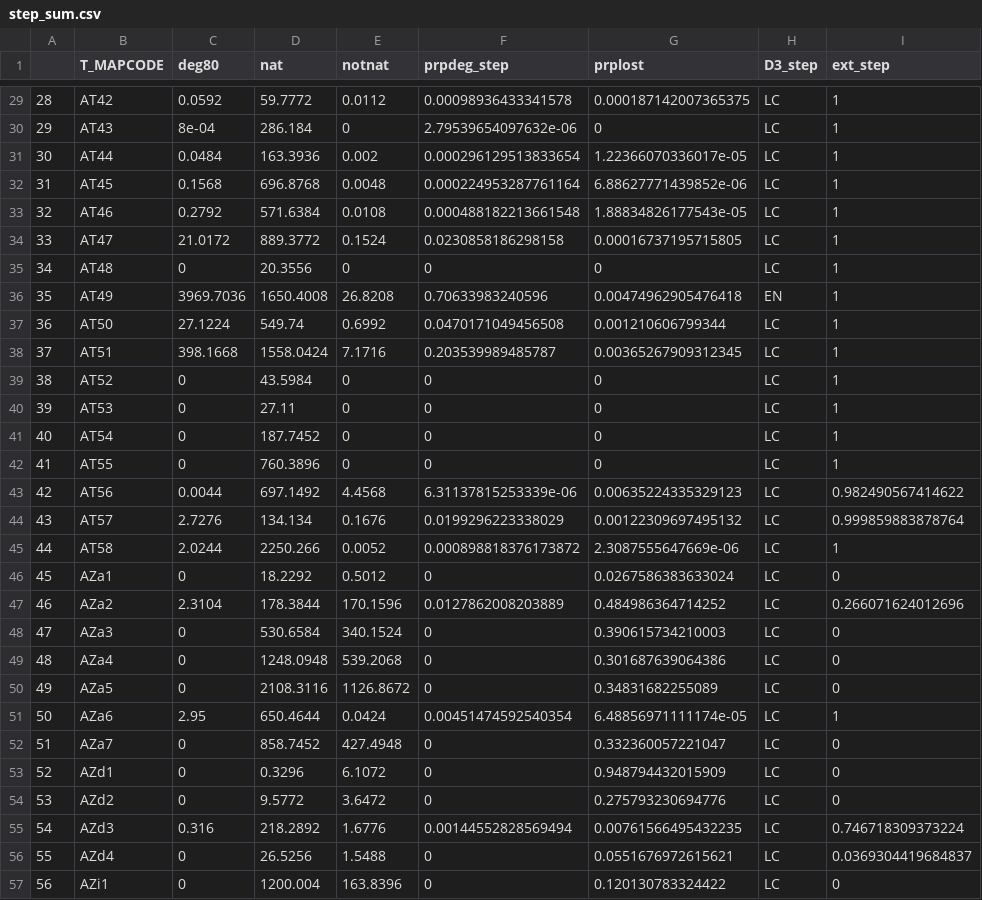
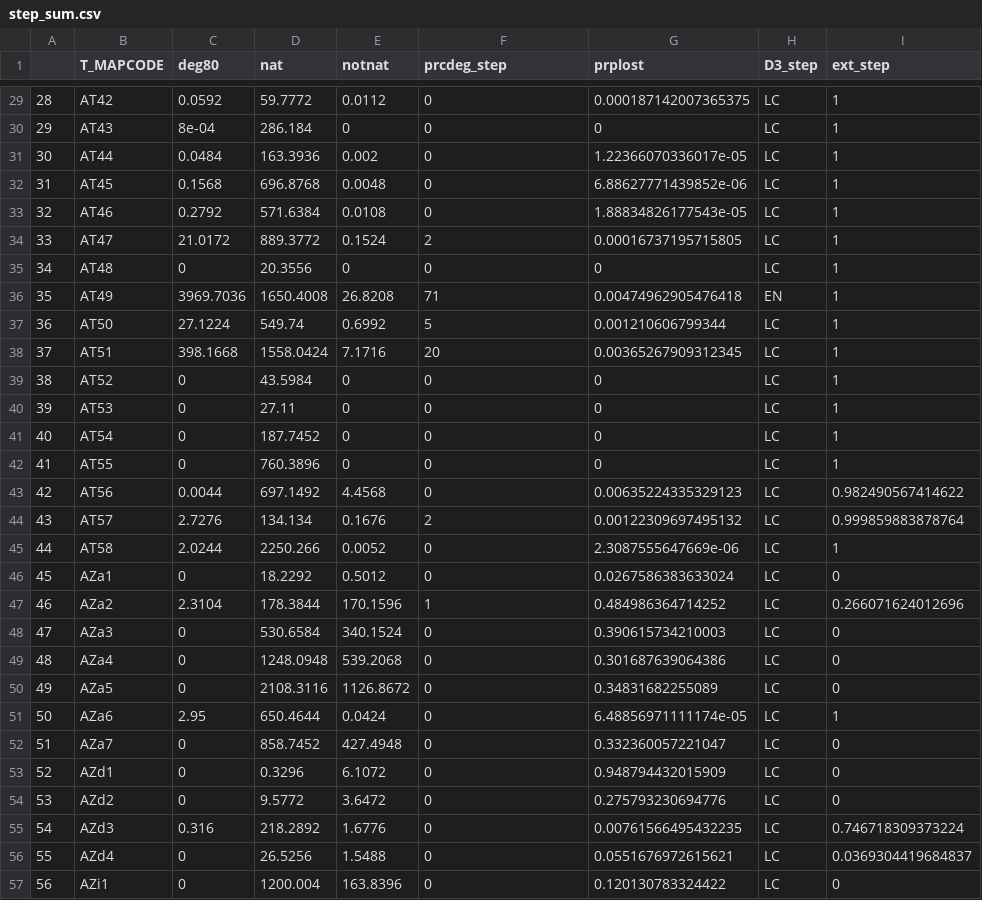
Before and after one commit to askowno/LLC_terr, a CSV file: outputs/step_sum.csv, drawn as a sheet; only a part is shown, gaps mark what is left out; the diff covers the shown part only.

```diff
--- a/outputs/step_sum.csv
+++ b/outputs/step_sum.csv
@@ -1 +1 @@
-"","T_MAPCODE","deg80","nat","notnat","prpdeg_step","prplost","D3_step","ext_step"
+"","T_MAPCODE","deg80","nat","notnat","prcdeg_step","prplost","D3_step","ext_step"
@@ -29,11 +29,11 @@
-"28","AT42",0.0592,59.7772,0.0112,0.00098936433341578,0.000187142007365375,"LC",1
-"29","AT43",8e-04,286.184,0,2.79539654097632e-06,0,"LC",1
-"30","AT44",0.0484,163.3936,0.002,0.000296129513833654,1.22366070336017e-05,"LC",1
-"31","AT45",0.1568,696.8768,0.0048,0.000224953287761164,6.88627771439852e-06,"LC",1
-"32","AT46",0.2792,571.6384,0.0108,0.000488182213661548,1.88834826177543e-05,"LC",1
-"33","AT47",21.0172,889.3772,0.1524,0.0230858186298158,0.00016737195715805,"LC",1
+"28","AT42",0.0592,59.7772,0.0112,0,0.000187142007365375,"LC",1
+"29","AT43",8e-04,286.184,0,0,0,"LC",1
+"30","AT44",0.0484,163.3936,0.002,0,1.22366070336017e-05,"LC",1
+"31","AT45",0.1568,696.8768,0.0048,0,6.88627771439852e-06,"LC",1
+"32","AT46",0.2792,571.6384,0.0108,0,1.88834826177543e-05,"LC",1
+"33","AT47",21.0172,889.3772,0.1524,2,0.00016737195715805,"LC",1
 "34","AT48",0,20.3556,0,0,0,"LC",1
-"35","AT49",3969.7036,1650.4008,26.8208,0.70633983240596,0.00474962905476418,"EN",1
-"36","AT50",27.1224,549.74,0.6992,0.0470171049456508,0.001210606799344,"LC",1
-"37","AT51",398.1668,1558.0424,7.1716,0.203539989485787,0.00365267909312345,"LC",1
+"35","AT49",3969.7036,1650.4008,26.8208,71,0.00474962905476418,"EN",1
+"36","AT50",27.1224,549.74,0.6992,5,0.001210606799344,"LC",1
+"37","AT51",398.1668,1558.0424,7.1716,20,0.00365267909312345,"LC",1
 "38","AT52",0,43.5984,0,0,0,"LC",1
@@ -42,7 +42,7 @@
 "41","AT55",0,760.3896,0,0,0,"LC",1
-"42","AT56",0.0044,697.1492,4.4568,6.31137815253339e-06,0.00635224335329123,"LC",0.982490567414622
-"43","AT57",2.7276,134.134,0.1676,0.0199296223338029,0.00122309697495132,"LC",0.999859883878764
-"44","AT58",2.0244,2250.266,0.0052,0.000898818376173872,2.3087555647669e-06,"LC",1
+"42","AT56",0.0044,697.1492,4.4568,0,0.00635224335329123,"LC",0.982490567414622
+"43","AT57",2.7276,134.134,0.1676,2,0.00122309697495132,"LC",0.999859883878764
+"44","AT58",2.0244,2250.266,0.0052,0,2.3087555647669e-06,"LC",1
 "45","AZa1",0,18.2292,0.5012,0,0.0267586383633024,"LC",0
-"46","AZa2",2.3104,178.3844,170.1596,0.0127862008203889,0.484986364714252,"LC",0.266071624012696
+"46","AZa2",2.3104,178.3844,170.1596,1,0.484986364714252,"LC",0.266071624012696
 "47","AZa3",0,530.6584,340.1524,0,0.390615734210003,"LC",0
@@ -50,3 +50,3 @@
 "49","AZa5",0,2108.3116,1126.8672,0,0.34831682255089,"LC",0
-"50","AZa6",2.95,650.4644,0.0424,0.00451474592540354,6.48856971111174e-05,"LC",1
+"50","AZa6",2.95,650.4644,0.0424,0,6.48856971111174e-05,"LC",1
 "51","AZa7",0,858.7452,427.4948,0,0.332360057221047,"LC",0
@@ -54,3 +54,3 @@
 "53","AZd2",0,9.5772,3.6472,0,0.275793230694776,"LC",0
-"54","AZd3",0.316,218.2892,1.6776,0.00144552828569494,0.00761566495432235,"LC",0.746718309373224
+"54","AZd3",0.316,218.2892,1.6776,0,0.00761566495432235,"LC",0.746718309373224
 "55","AZd4",0,26.5256,1.5488,0,0.0551676972615621,"LC",0.0369304419684837
```
Also changed, not shown: 74 edited cells elsewhere in this file, outputs/lk_sum.csv, 9 other files.
